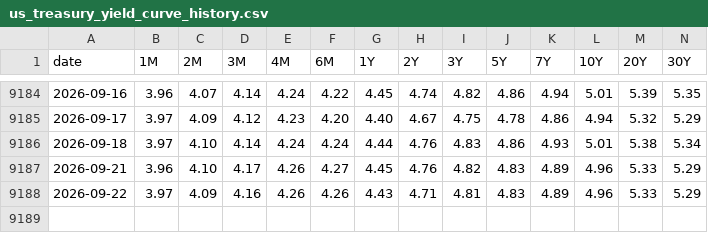
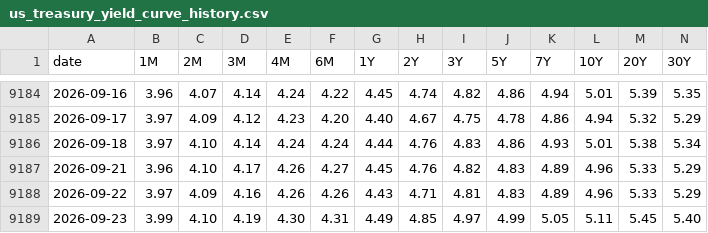
Before and after one commit to fujiapple852/yield, a CSV file: data/us_treasury_yield_curve_history.csv, drawn as a sheet; only a part is shown, gaps mark what is left out; the diff names each change by its address in the sheet, - before the commit and + after, or states it on an @@ line.

```diff
--- a/data/us_treasury_yield_curve_history.csv
+++ b/data/us_treasury_yield_curve_history.csv
+row 9189: 2026-09-23 | 3.99 | 4.10 | 4.19 | 4.30 | 4.31 | 4.49 | 4.85 | 4.97 | 4.99 | 5.05 | 5.11 | 5.45 | 5.40
```
